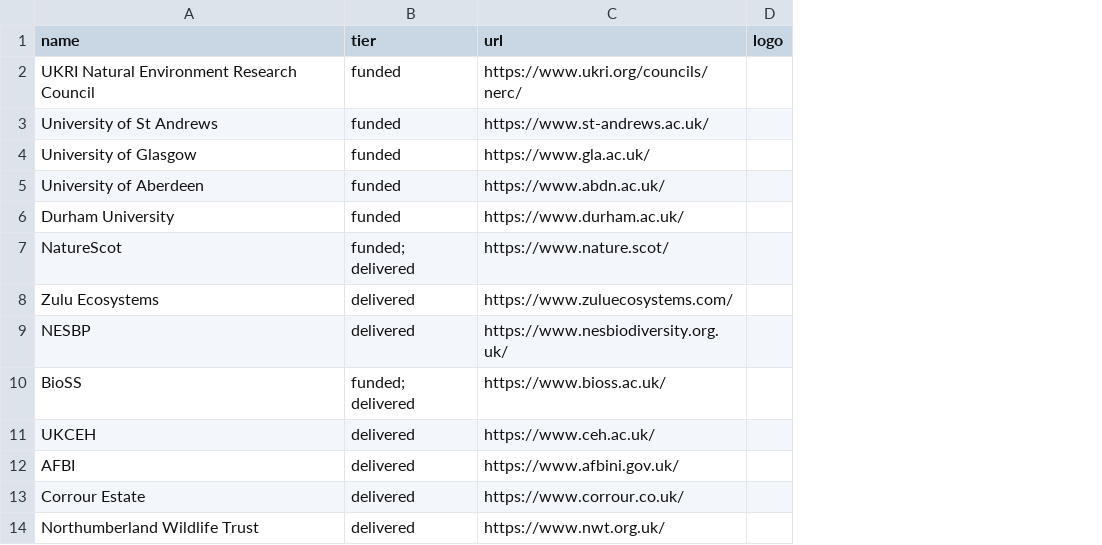
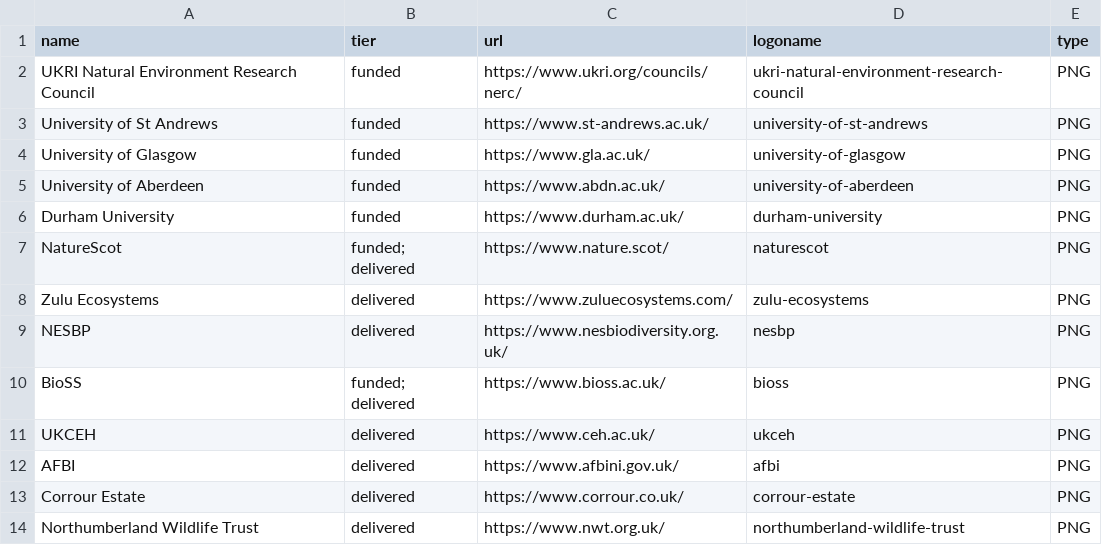
Before and after one commit to netgain-dfa/netgain-dfa.github.io, a CSV file: data/partners.csv, drawn as a sheet; only a part is shown; removed rows and columns are numbered as before the commit, all else as after; the diff names each change by its address in the sheet, - before the commit and + after, or states it on an @@ line.

```diff
--- a/data/partners.csv
+++ b/data/partners.csv
-column D (logo), empty
+column D (logoname), rows 2-14: ukri-natural-environment-research-council | university-of-st-andrews | university-of-glasgow | university-of-aberdeen | durham-university | naturescot | zulu-ecosystems | nesbp | bioss | ukceh | afbi | corrour-estate | northumberland-wildlife-trust
+column E (type), rows 2-14: all PNG
```
Also changed, not shown: 13 other files.
